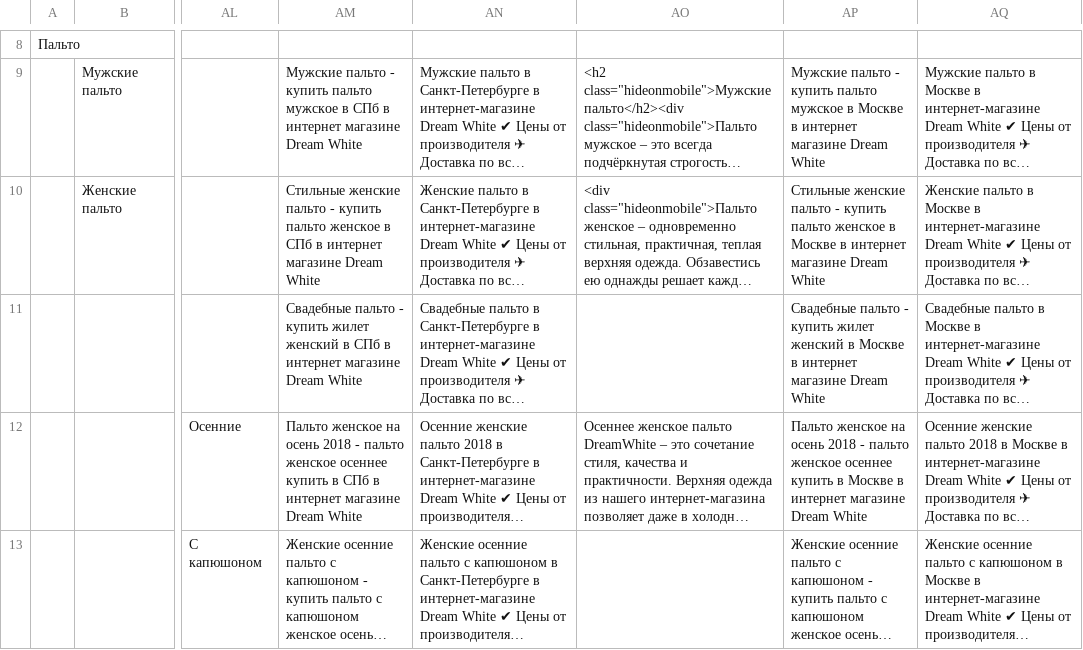
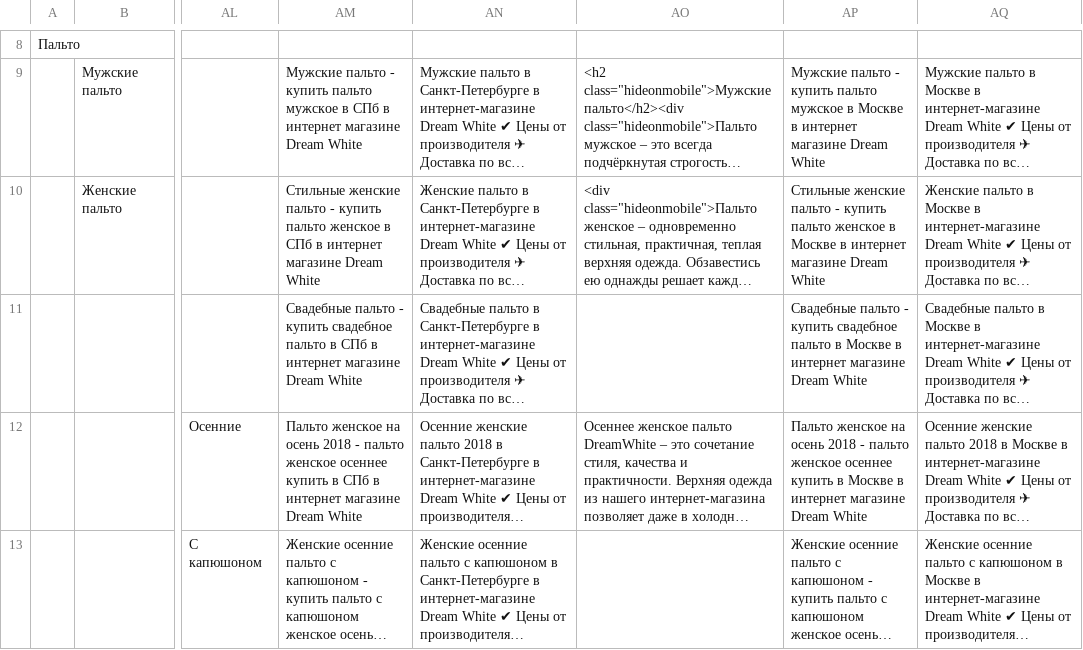
Before and after one commit to tirprox/dreamwhite-etc, a CSV file: sync/assortment/tags/tags.csv, drawn as a sheet; only a part is shown, gaps mark what is left out; long unchanged cells end in …; the diff names each change by its address in the sheet, - before the commit and + after, or states it on an @@ line.

```diff
--- a/sync/assortment/tags/tags.csv
+++ b/sync/assortment/tags/tags.csv
-AM11: …- купить жилет женский в СПб…
+AM11: …- купить свадебное пальто в СПб…
-AP11: …- купить жилет женский в Москве…
+AP11: …- купить свадебное пальто в Москве…
```
Also changed, not shown: 11 other files.
